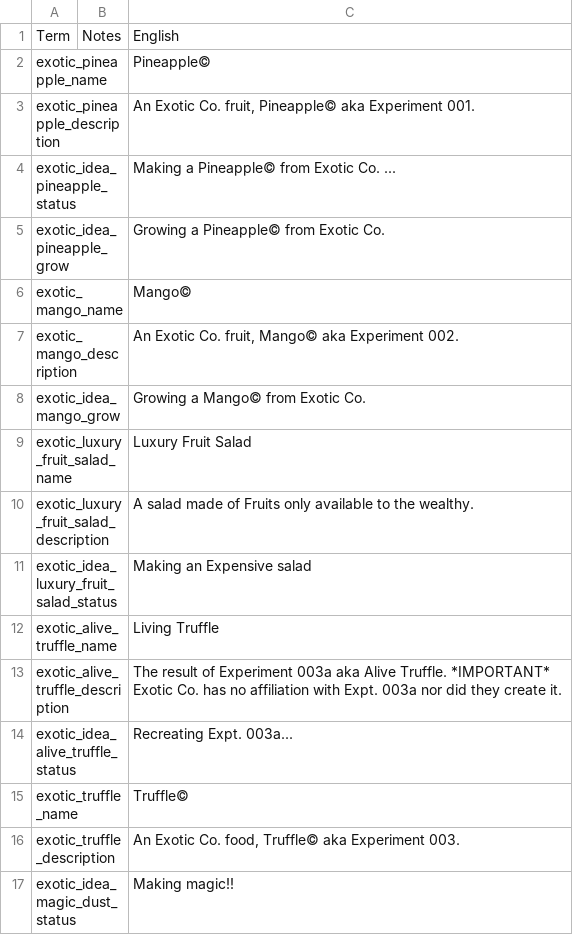
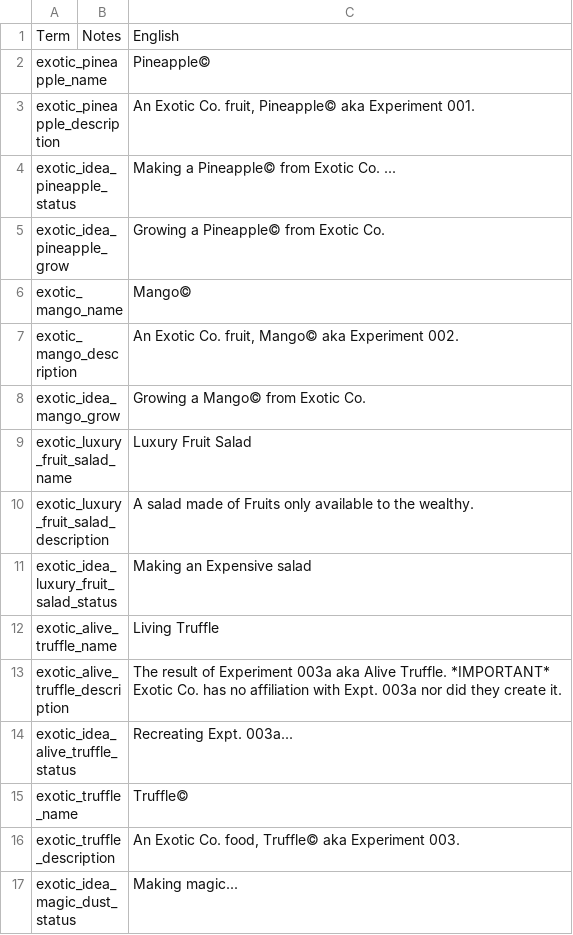
Before and after one commit to samtabareh/Sams-Stacklands-Mod, a TSV file: localization.tsv, drawn as a sheet.

```diff
--- a/localization.tsv
+++ b/localization.tsv
@@ -16,2 +16,2 @@ exotic_truffle_name		Truffle©
 exotic_truffle_description		An Exotic Co. food, Truffle© aka Experiment 003.
-exotic_idea_magic_dust_status		Making magic!!
+exotic_idea_magic_dust_status		Making magic...
```
Also changed, not shown: 11 other files.
